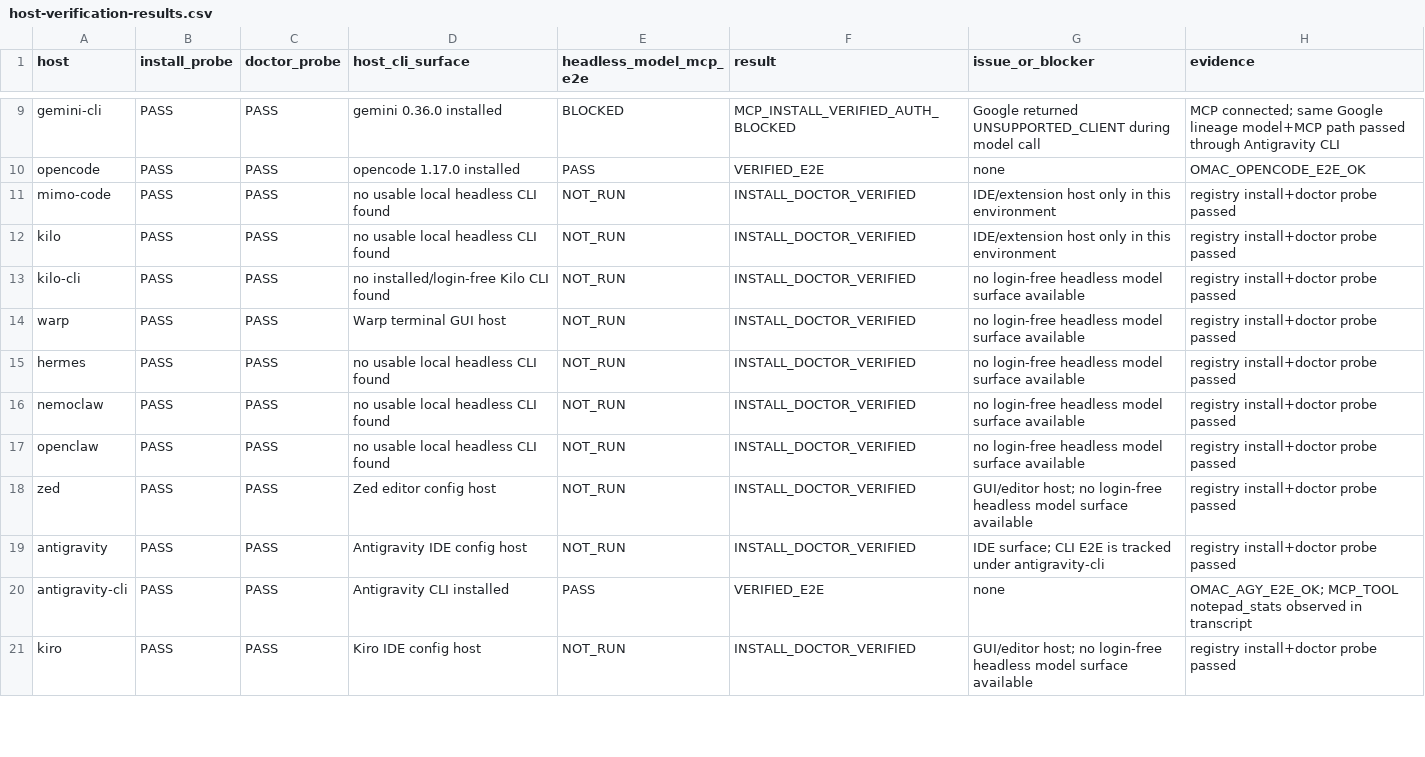
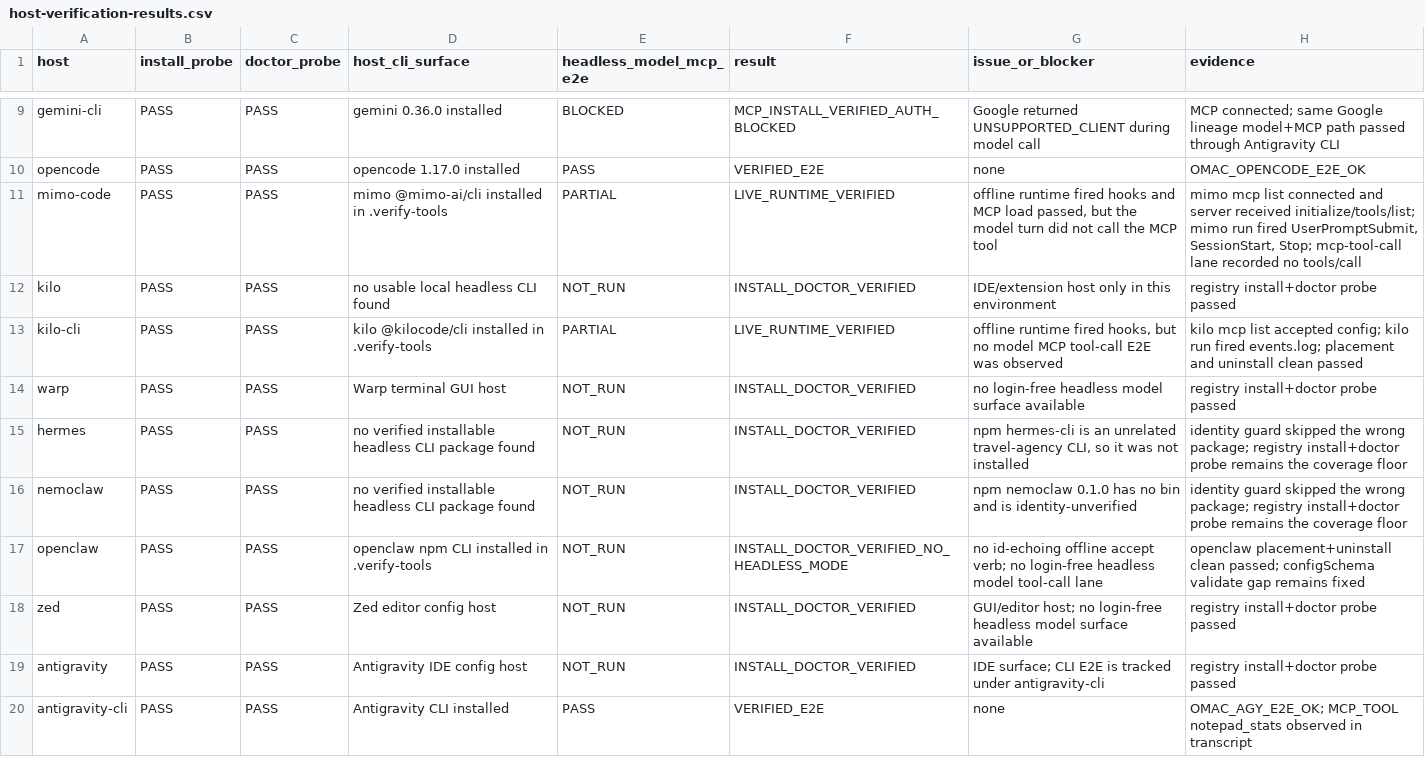
Before and after one commit to ken-jo/agent-connector, a CSV file: docs/host-verification-results.csv, drawn as a sheet; only a part is shown, gaps mark what is left out; the shorter side is filled out with more unchanged rows; the diff covers the shown part only.

Commit message:
chore(verification): expand live host coverage

```diff
--- a/docs/host-verification-results.csv
+++ b/docs/host-verification-results.csv
@@ -10,9 +10,9 @@
 "opencode","PASS","PASS","opencode 1.17.0 installed","PASS","VERIFIED_E2E","none","OMAC_OPENCODE_E2E_OK"
-"mimo-code","PASS","PASS","no usable local headless CLI found","NOT_RUN","INSTALL_DOCTOR_VERIFIED","IDE/extension host only in this environment","registry install+doctor probe passed"
+"mimo-code","PASS","PASS","mimo @mimo-ai/cli installed in .verify-tools","PARTIAL","LIVE_RUNTIME_VERIFIED","offline runtime fired hooks and MCP load passed, but the model turn did not call the MCP tool","mimo mcp list connected and server received initialize/tools/list; mimo run fired UserPromptSubmit, SessionStart, Stop; mcp-tool-call lane recorded no tools/call"
 "kilo","PASS","PASS","no usable local headless CLI found","NOT_RUN","INSTALL_DOCTOR_VERIFIED","IDE/extension host only in this environment","registry install+doctor probe passed"
-"kilo-cli","PASS","PASS","no installed/login-free Kilo CLI found","NOT_RUN","INSTALL_DOCTOR_VERIFIED","no login-free headless model surface available","registry install+doctor probe passed"
+"kilo-cli","PASS","PASS","kilo @kilocode/cli installed in .verify-tools","PARTIAL","LIVE_RUNTIME_VERIFIED","offline runtime fired hooks, but no model MCP tool-call E2E was observed","kilo mcp list accepted config; kilo run fired events.log; placement and uninstall clean passed"
 "warp","PASS","PASS","Warp terminal GUI host","NOT_RUN","INSTALL_DOCTOR_VERIFIED","no login-free headless model surface available","registry install+doctor probe passed"
-"hermes","PASS","PASS","no usable local headless CLI found","NOT_RUN","INSTALL_DOCTOR_VERIFIED","no login-free headless model surface available","registry install+doctor probe passed"
-"nemoclaw","PASS","PASS","no usable local headless CLI found","NOT_RUN","INSTALL_DOCTOR_VERIFIED","no login-free headless model surface available","registry install+doctor probe passed"
-"openclaw","PASS","PASS","no usable local headless CLI found","NOT_RUN","INSTALL_DOCTOR_VERIFIED","no login-free headless model surface available","registry install+doctor probe passed"
+"hermes","PASS","PASS","no verified installable headless CLI package found","NOT_RUN","INSTALL_DOCTOR_VERIFIED","npm hermes-cli is an unrelated travel-agency CLI, so it was not installed","identity guard skipped the wrong package; registry install+doctor probe remains the coverage floor"
+"nemoclaw","PASS","PASS","no verified installable headless CLI package found","NOT_RUN","INSTALL_DOCTOR_VERIFIED","npm nemoclaw 0.1.0 has no bin and is identity-unverified","identity guard skipped the wrong package; registry install+doctor probe remains the coverage floor"
+"openclaw","PASS","PASS","openclaw npm CLI installed in .verify-tools","NOT_RUN","INSTALL_DOCTOR_VERIFIED_NO_HEADLESS_MODE","no id-echoing offline accept verb; no login-free headless model tool-call lane","openclaw placement+uninstall clean passed; configSchema validate gap remains fixed"
 "zed","PASS","PASS","Zed editor config host","NOT_RUN","INSTALL_DOCTOR_VERIFIED","GUI/editor host; no login-free headless model surface available","registry install+doctor probe passed"
```
Also changed, not shown: 56 edited cells elsewhere in this file, 5 other files.
